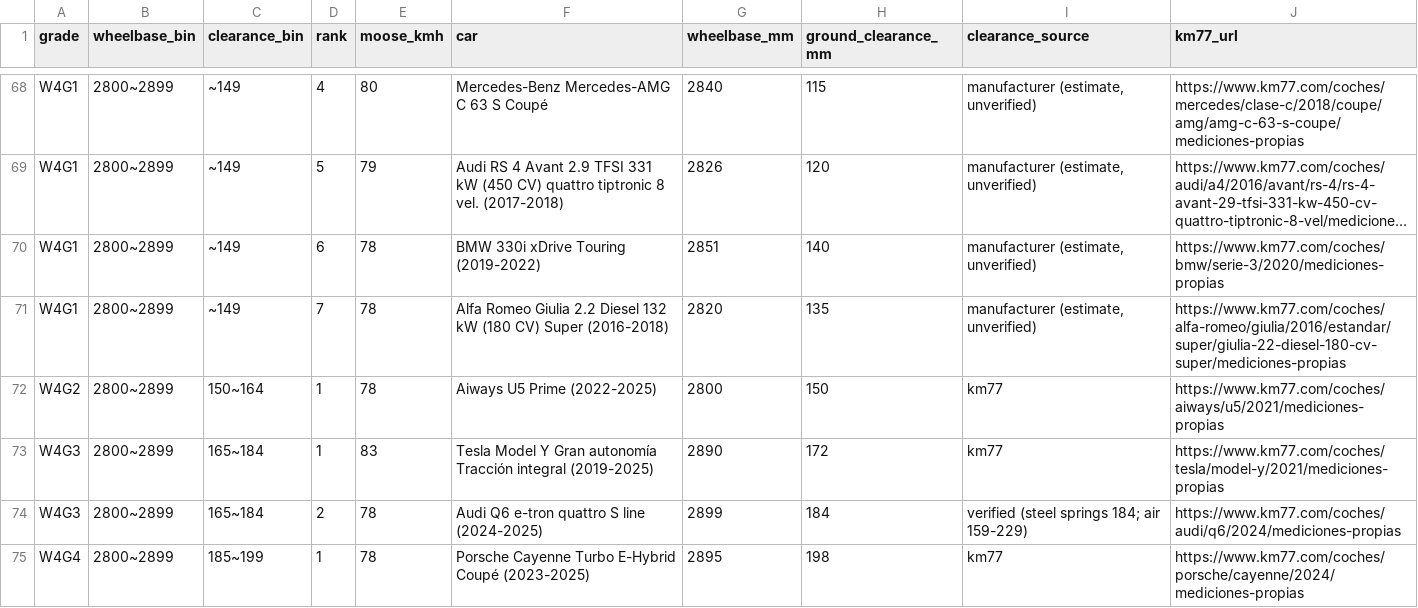
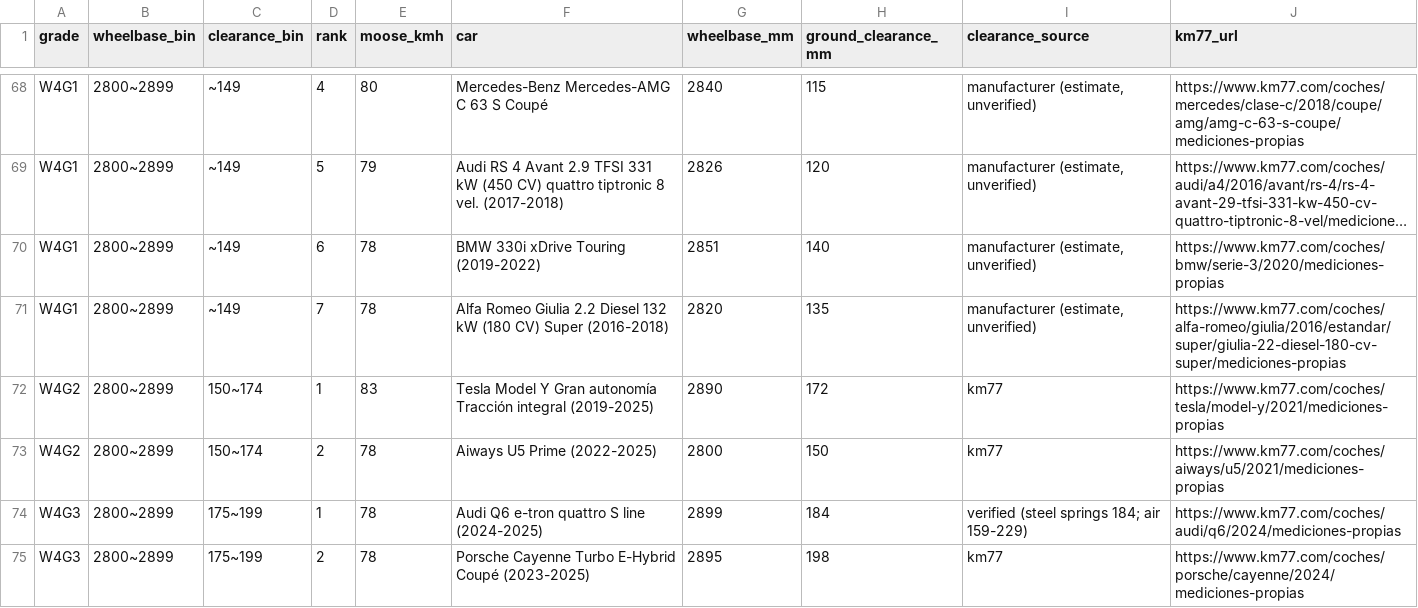
Before and after one commit to itinerary-git/car-handling-grades, a CSV file: data/all_cars.csv, drawn as a sheet; only a part is shown, gaps mark what is left out; long unchanged cells end in …; the diff covers the shown part only.

```diff
--- a/data/all_cars.csv
+++ b/data/all_cars.csv
@@ -71,5 +71,5 @@ W4G1,2800~2899,~149,6,78,"BMW 330i xDrive Touring (2019-2022)",2851,140,"manufac
 W4G1,2800~2899,~149,7,78,"Alfa Romeo Giulia 2.2 Diesel 132 kW (180 CV) Super (2016-2018)",2820,135,"manufacturer (estimate, unverified)",https://www.km77.com/coches/alfa-romeo/giulia/2016/estandar/super/giulia-22-diesel-180-cv-super/mediciones-propias
-W4G2,2800~2899,150~164,1,78,"Aiways U5 Prime (2022-2025)",2800,150,"km77",https://www.km77.com/coches/aiways/u5/2021/mediciones-propias
-W4G3,2800~2899,165~184,1,83,"Tesla Model Y Gran autonomía Tracción integral (2019-2025)",2890,172,"km77",https://www.km77.com/coches/tesla/model-y/2021/mediciones-propias
-W4G3,2800~2899,165~184,2,78,"Audi Q6 e-tron quattro S line (2024-2025)",2899,184,"verified (steel springs 184; air 159-229)",https://www.km77.com/coches/audi/q6/2024/mediciones-propias
-W4G4,2800~2899,185~199,1,78,"Porsche Cayenne Turbo E-Hybrid Coupé (2023-2025)",2895,198,"km77",https://www.km77.com/coches/porsche/cayenne/2024/mediciones-propias
+W4G2,2800~2899,150~174,1,83,"Tesla Model Y Gran autonomía Tracción integral (2019-2025)",2890,172,"km77",https://www.km77.com/coches/tesla/model-y/2021/mediciones-propias
+W4G2,2800~2899,150~174,2,78,"Aiways U5 Prime (2022-2025)",2800,150,"km77",https://www.km77.com/coches/aiways/u5/2021/mediciones-propias
+W4G3,2800~2899,175~199,1,78,"Audi Q6 e-tron quattro S line (2024-2025)",2899,184,"verified (steel springs 184; air 159-229)",https://www.km77.com/coches/audi/q6/2024/mediciones-propias
+W4G3,2800~2899,175~199,2,78,"Porsche Cayenne Turbo E-Hybrid Coupé (2023-2025)",2895,198,"km77",https://www.km77.com/coches/porsche/cayenne/2024/mediciones-propias
```
Also changed, not shown: 6 added rows, 6 removed rows and 41 edited cells elsewhere in this file, public/all_cars.csv, 14 other files.
